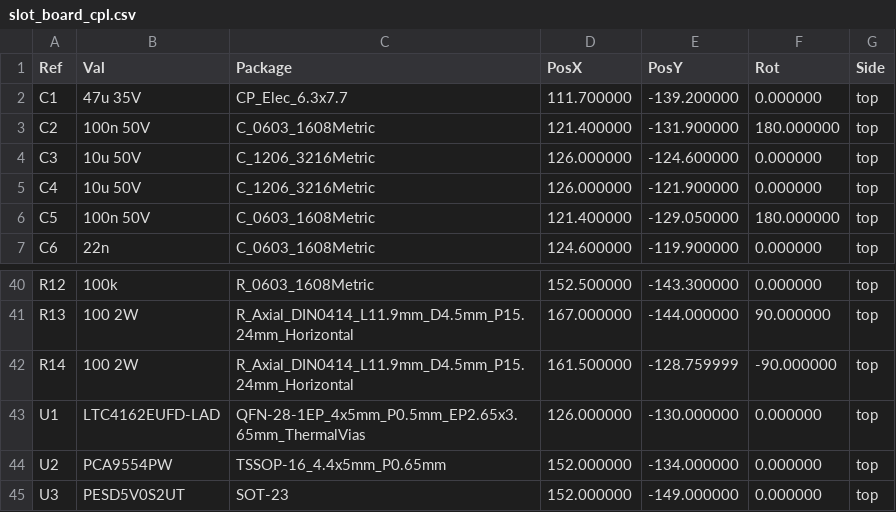
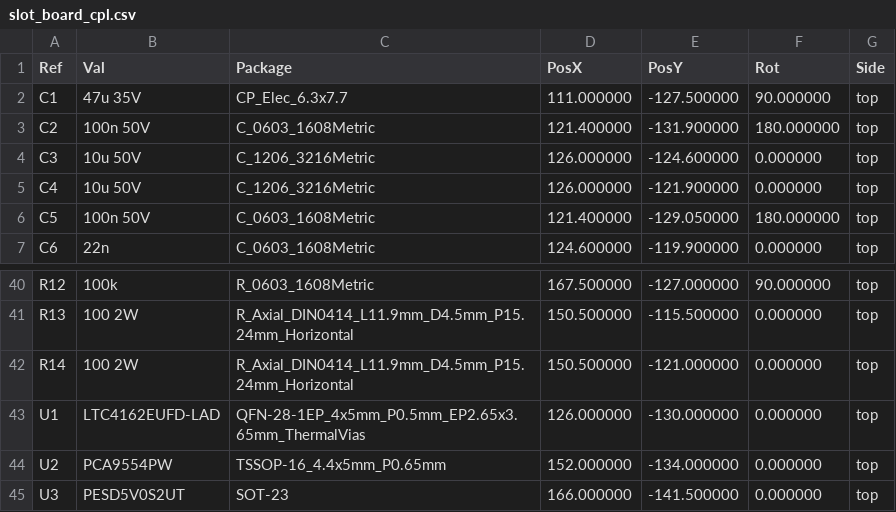
Before and after one commit to Gultak/parkside-charger, a CSV file: electronics/slot-board/fab/slot_board_cpl.csv, drawn as a sheet; only a part is shown, gaps mark what is left out; the diff covers the shown part only.

```diff
--- a/electronics/slot-board/fab/slot_board_cpl.csv
+++ b/electronics/slot-board/fab/slot_board_cpl.csv
@@ -1,3 +1,3 @@
 Ref,Val,Package,PosX,PosY,Rot,Side
-"C1","47u 35V","CP_Elec_6.3x7.7",111.700000,-139.200000,0.000000,top
+"C1","47u 35V","CP_Elec_6.3x7.7",111.000000,-127.500000,90.000000,top
 "C2","100n 50V","C_0603_1608Metric",121.400000,-131.900000,180.000000,top
@@ -40,6 +40,6 @@ Ref,Val,Package,PosX,PosY,Rot,Side
-"R12","100k","R_0603_1608Metric",152.500000,-143.300000,0.000000,top
-"R13","100 2W","R_Axial_DIN0414_L11.9mm_D4.5mm_P15.24mm_Horizontal",167.000000,-144.000000,90.000000,top
-"R14","100 2W","R_Axial_DIN0414_L11.9mm_D4.5mm_P15.24mm_Horizontal",161.500000,-128.759999,-90.000000,top
+"R12","100k","R_0603_1608Metric",167.500000,-127.000000,90.000000,top
+"R13","100 2W","R_Axial_DIN0414_L11.9mm_D4.5mm_P15.24mm_Horizontal",150.500000,-115.500000,0.000000,top
+"R14","100 2W","R_Axial_DIN0414_L11.9mm_D4.5mm_P15.24mm_Horizontal",150.500000,-121.000000,0.000000,top
 "U1","LTC4162EUFD-LAD","QFN-28-1EP_4x5mm_P0.5mm_EP2.65x3.65mm_ThermalVias",126.000000,-130.000000,0.000000,top
 "U2","PCA9554PW","TSSOP-16_4.4x5mm_P0.65mm",152.000000,-134.000000,0.000000,top
-"U3","PESD5V0S2UT","SOT-23",152.000000,-149.000000,0.000000,top
+"U3","PESD5V0S2UT","SOT-23",166.000000,-141.500000,0.000000,top
```
Also changed, not shown: 23 edited cells elsewhere in this file, electronics/bom.csv, 43 other files.
